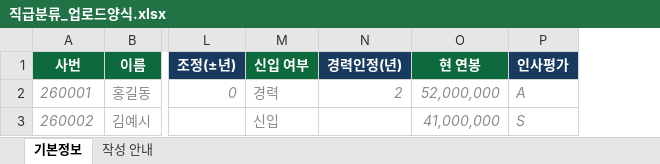
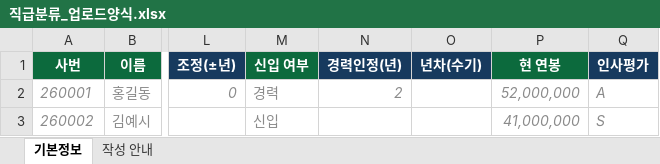
Before and after one commit to chosw9187-source/30agro, an Excel workbook: tools/grade2/직급분류_업로드양식.xlsx, sheet 기본정보, drawn as a sheet; only a part is shown, gaps mark what is left out; values as stored, in another font and other column widths than the file's, no borders; the diff names each change by its address in the sheet, - before the commit and + after, or states it on an @@ line.

```diff
--- a/tools/grade2/직급분류_업로드양식.xlsx (sheet 기본정보)
+++ b/tools/grade2/직급분류_업로드양식.xlsx (sheet 기본정보)
+column O (년차(수기)), empty
```
Also changed, not shown: sheet 작성 안내, 3 other files.
